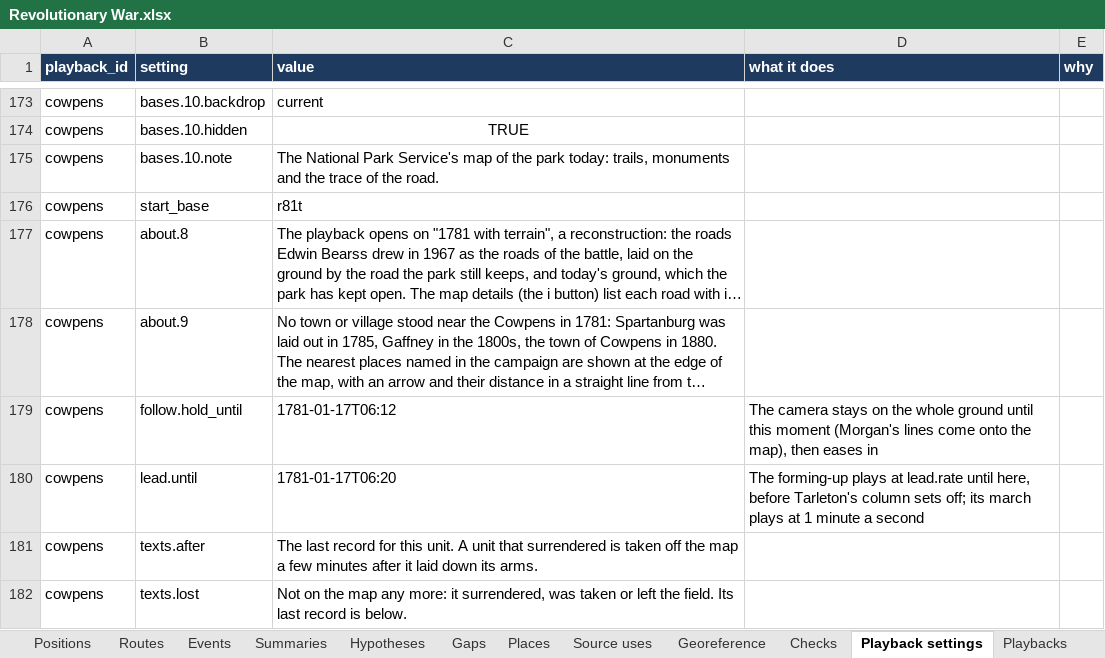
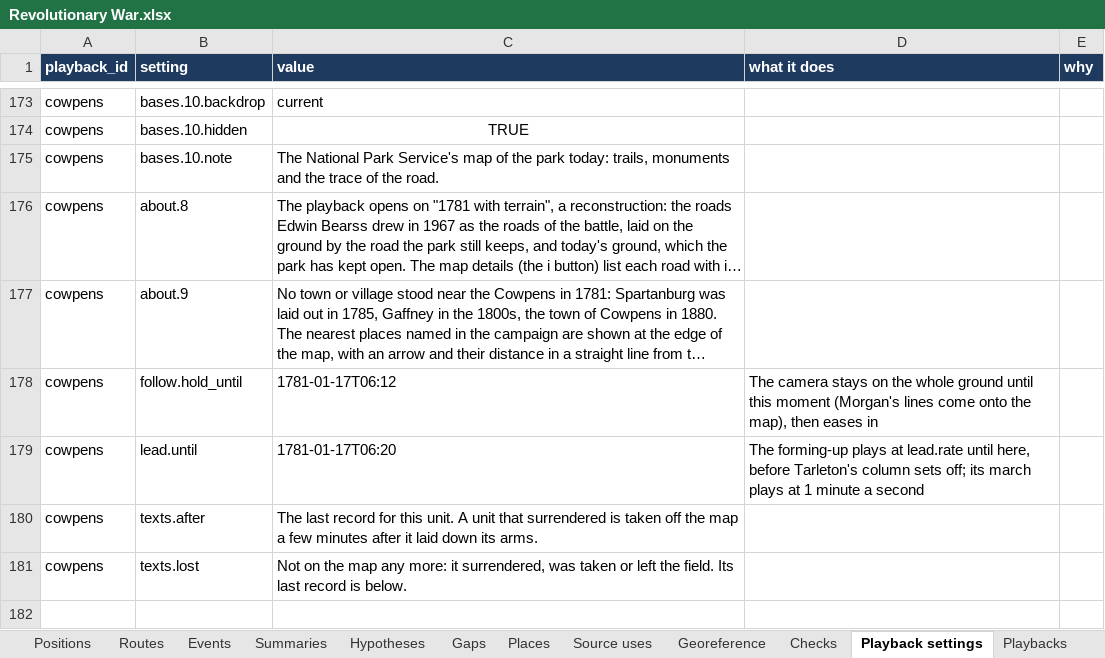
Before and after one commit to mgm9000/WarMapper, an Excel workbook: data/WarMapper battle data/Revolutionary War.xlsx, sheet Playback settings, drawn as a sheet; only a part is shown, gaps mark what is left out; long unchanged cells end in …; values as stored, in another font and other column widths than the file's, no borders; the diff names each change by its address in the sheet, - before the commit and + after, or states it on an @@ line.

```diff
--- a/data/WarMapper battle data/Revolutionary War.xlsx (sheet Playback settings)
+++ b/data/WarMapper battle data/Revolutionary War.xlsx (sheet Playback settings)
-row 176: cowpens | start_base | r81t
```
Also changed, not shown: sheet Read me, data/WarMapper battle data/Philippine War.xlsx, data/WarMapper battle data/Sources and notes.xlsx, 11 other files.
